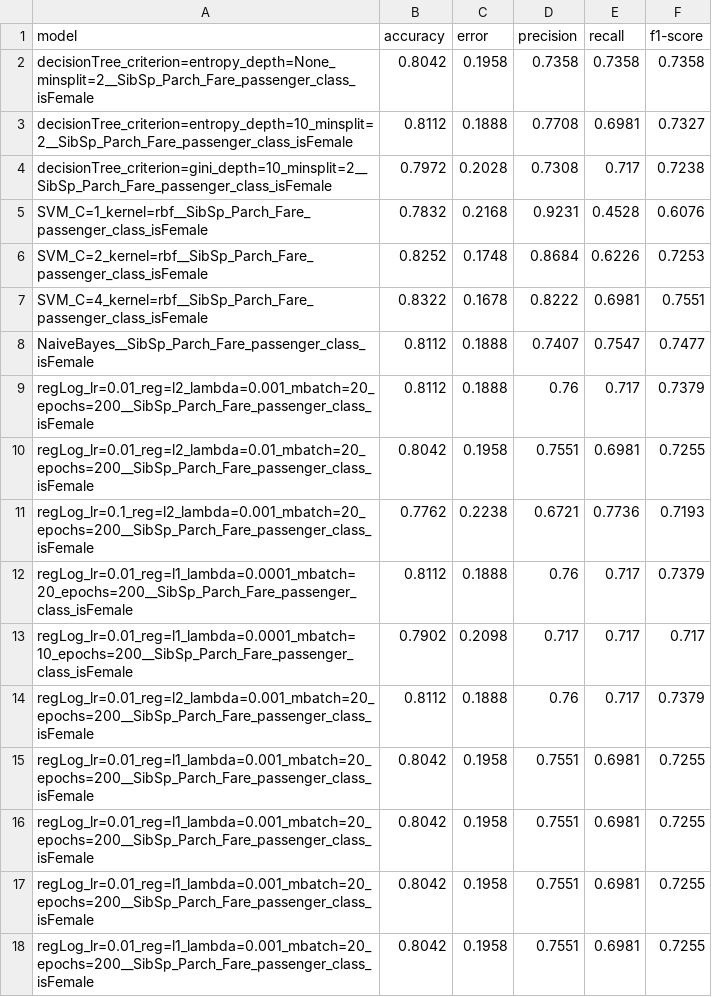
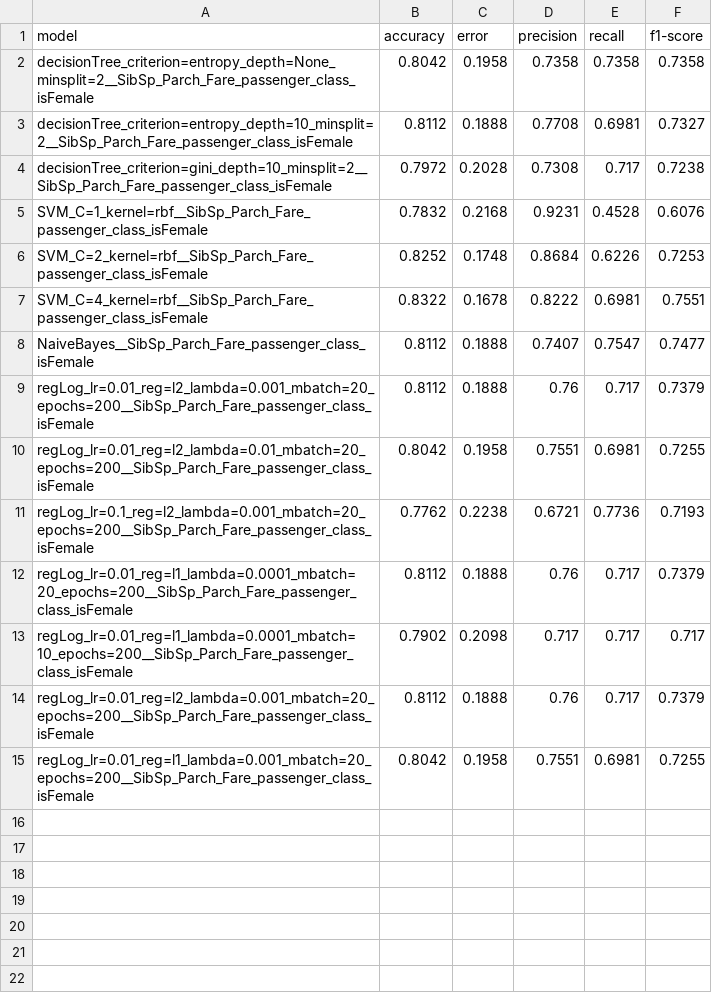
Before and after one commit to CarlosGarlem/TitanicClassPrediciton, a CSV file: results/model_results.csv, drawn as a sheet.

```diff
--- a/results/model_results.csv
+++ b/results/model_results.csv
@@ -15,4 +15 @@ regLog_lr=0.01_reg=l2_lambda=0.001_mbatch=20_epochs=200__SibSp_Parch_Fare_passen
 regLog_lr=0.01_reg=l1_lambda=0.001_mbatch=20_epochs=200__SibSp_Parch_Fare_passenger_class_isFemale,0.8042,0.1958,0.7551,0.6981,0.7255
-regLog_lr=0.01_reg=l1_lambda=0.001_mbatch=20_epochs=200__SibSp_Parch_Fare_passenger_class_isFemale,0.8042,0.1958,0.7551,0.6981,0.7255
-regLog_lr=0.01_reg=l1_lambda=0.001_mbatch=20_epochs=200__SibSp_Parch_Fare_passenger_class_isFemale,0.8042,0.1958,0.7551,0.6981,0.7255
-regLog_lr=0.01_reg=l1_lambda=0.001_mbatch=20_epochs=200__SibSp_Parch_Fare_passenger_class_isFemale,0.8042,0.1958,0.7551,0.6981,0.7255
```
Also changed, not shown: 3 other files.
